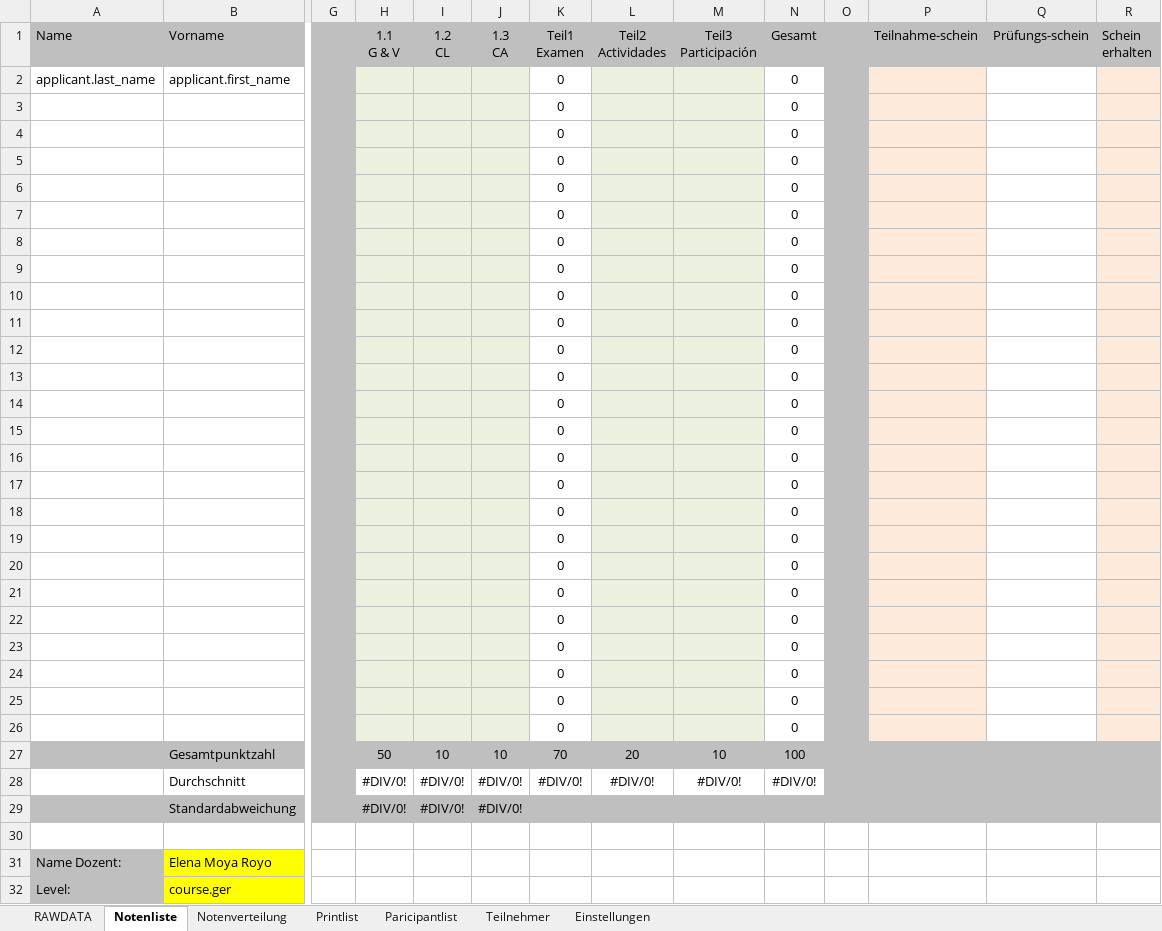
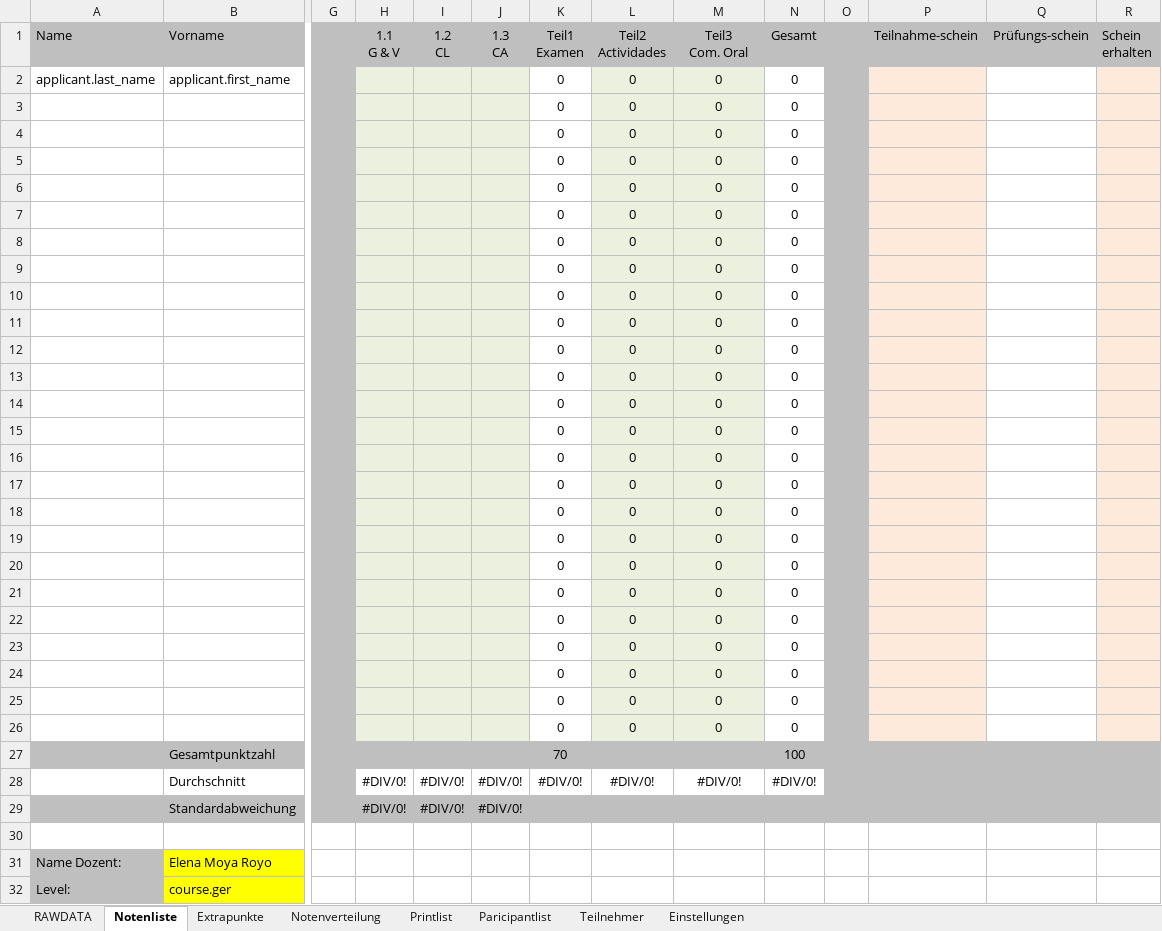
Before and after one commit to spz-signup/spz-signup-webend, an Excel workbook: src/spz/templates/export/spanisch_hueber.xlsx, sheet Notenliste, drawn as a sheet; only a part is shown, gaps mark what is left out; values as stored, in another font and other column widths than the file's, no borders; conditional formats not drawn; removed rows and columns are numbered as before the commit, all else as after; rows hold the shown columns only; ↵ is a line break in a cell; the diff names each change by its address in the sheet, - before the commit and + after, or states it on an @@ line.

```diff
--- a/src/spz/templates/export/spanisch_hueber.xlsx (sheet Notenliste)
+++ b/src/spz/templates/export/spanisch_hueber.xlsx (sheet Notenliste)
+sheet tab: Extrapunkte
-M1: Teil3 ↵ Participación
+M1: Teil3 ↵ Com. Oral
-L2:L26 (Teil2 Actividades): (empty)
+L2:L26 (Teil2 Actividades): 0
-M2:M26 (Teil3 Com. Oral): (empty)
+M2:M26 (Teil3 Com. Oral): 0
-row 27:  | Gesamtpunktzahl |  | 50 | 10 | 10 | 70 | 20 | 10 | 100
+row 27:  | Gesamtpunktzahl |  |  |  |  | 70 |  |  | 100
```
Also changed, not shown: sheet Einstellungen, charts or pictures, src/spz/templates/export/spanisch.xlsx, 1 other file.
